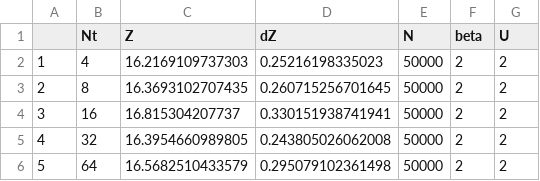
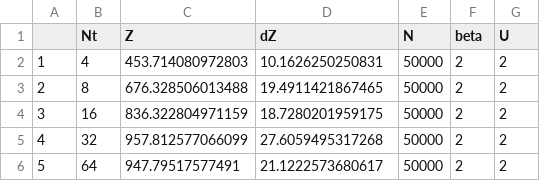
Before and after one commit to compphys-unibonn-2019/Chrisgant, a CSV file: Hubbard/code/plot_data.csv, drawn as a sheet.

Commit message:
plots

```diff
--- a/Hubbard/code/plot_data.csv
+++ b/Hubbard/code/plot_data.csv
@@ -1,6 +1,6 @@
 "","Nt","Z","dZ","N","beta","U"
-"1",4,16.2169109737303,0.25216198335023,50000,2,2
-"2",8,16.3693102707435,0.260715256701645,50000,2,2
-"3",16,16.815304207737,0.330151938741941,50000,2,2
-"4",32,16.3954660989805,0.243805026062008,50000,2,2
-"5",64,16.5682510433579,0.295079102361498,50000,2,2
+"1",4,453.714080972803,10.1626250250831,50000,2,2
+"2",8,676.328506013488,19.4911421867465,50000,2,2
+"3",16,836.322804971159,18.7280201959175,50000,2,2
+"4",32,957.812577066099,27.6059495317268,50000,2,2
+"5",64,947.79517577491,21.1222573680617,50000,2,2
```
Also changed, not shown: 2 other files.
